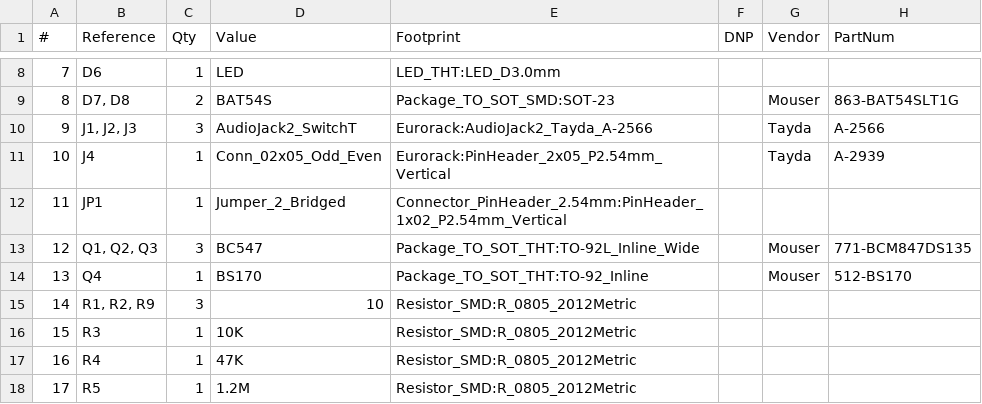
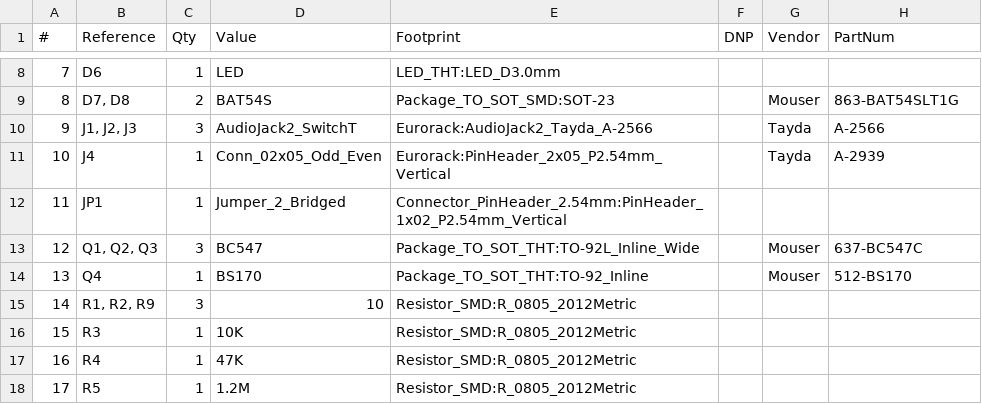
Before and after one commit to thismatters/EurorackAdsr, a CSV file: adsr.csv, drawn as a sheet; only a part is shown, gaps mark what is left out.

```diff
--- a/adsr.csv
+++ b/adsr.csv
@@ -12,3 +12,3 @@
 "11","JP1","1","Jumper_2_Bridged","Connector_PinHeader_2.54mm:PinHeader_1x02_P2.54mm_Vertical","","",""
-"12","Q1, Q2, Q3","3","BC547","Package_TO_SOT_THT:TO-92L_Inline_Wide","","Mouser","771-BCM847DS135"
+"12","Q1, Q2, Q3","3","BC547","Package_TO_SOT_THT:TO-92L_Inline_Wide","","Mouser","637-BC547C"
 "13","Q4","1","BS170","Package_TO_SOT_THT:TO-92_Inline","","Mouser","512-BS170"
```
Also changed, not shown: 5 other files.
